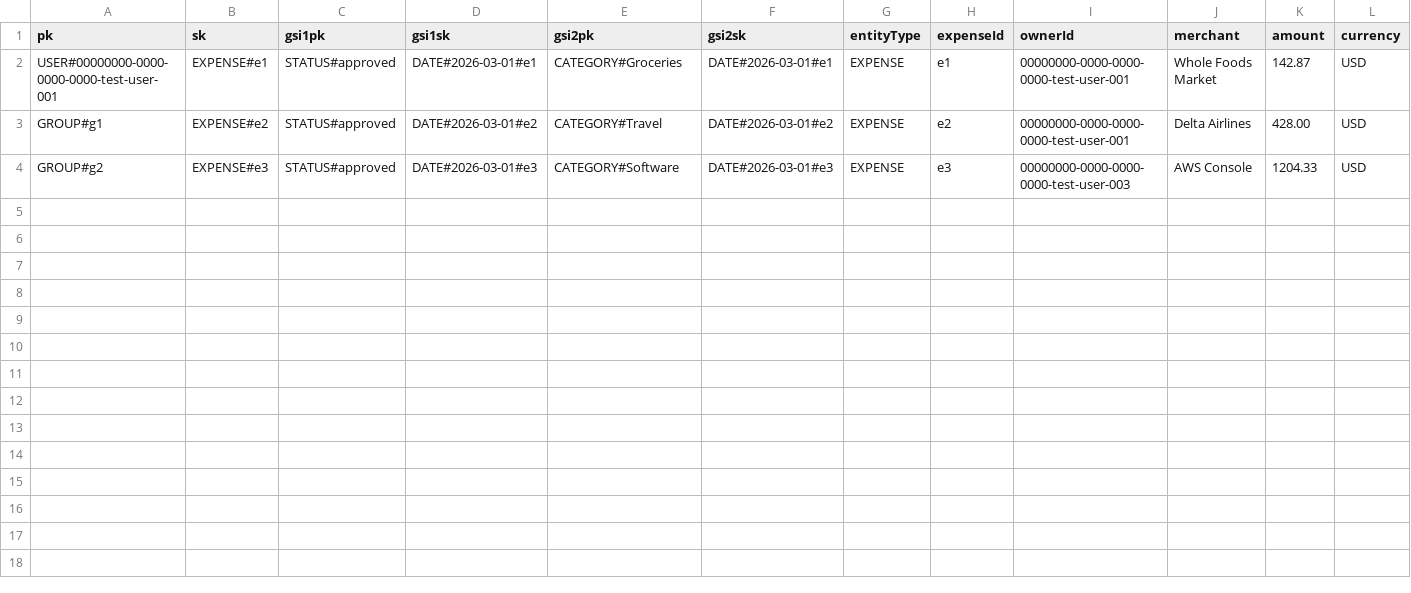
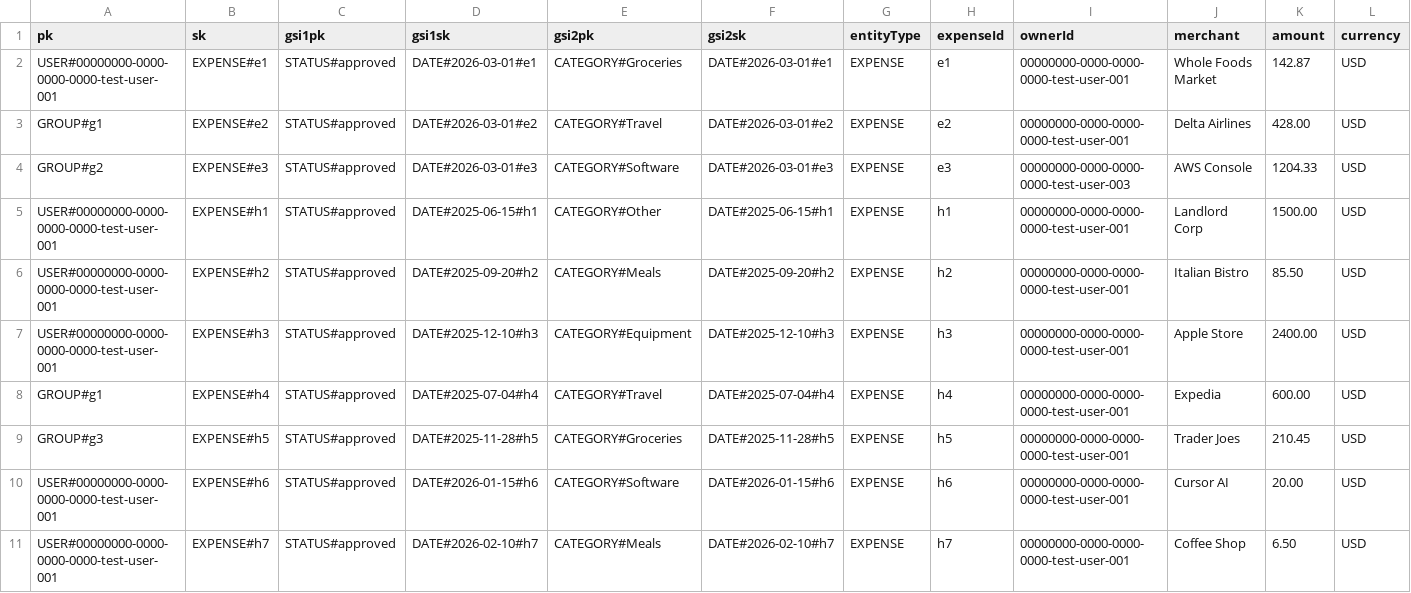
Before and after one commit to kekcoke/costscrunch, a CSV file: infrastructure/localstack/dev/seed.csv, drawn as a sheet; only a part is shown; rows hold the shown columns only; the diff names each change by its address in the sheet, - before the commit and + after, or states it on an @@ line.

Commit message:
Seed data with more expenses within past year.

```diff
--- a/infrastructure/localstack/dev/seed.csv
+++ b/infrastructure/localstack/dev/seed.csv
+row 5: USER#00000000-0000-0000-0000-test-user-001 | EXPENSE#h1 | STATUS#approved | DATE#2025-06-15#h1 | CATEGORY#Other | DATE#2025-06-15#h1 | EXPENSE | h1 | 00000000-0000-0000-0000-test-user-001 | Landlord Corp | 1500.00 | USD
+row 6: USER#00000000-0000-0000-0000-test-user-001 | EXPENSE#h2 | STATUS#approved | DATE#2025-09-20#h2 | CATEGORY#Meals | DATE#2025-09-20#h2 | EXPENSE | h2 | 00000000-0000-0000-0000-test-user-001 | Italian Bistro | 85.50 | USD
+row 7: USER#00000000-0000-0000-0000-test-user-001 | EXPENSE#h3 | STATUS#approved | DATE#2025-12-10#h3 | CATEGORY#Equipment | DATE#2025-12-10#h3 | EXPENSE | h3 | 00000000-0000-0000-0000-test-user-001 | Apple Store | 2400.00 | USD
+row 8: GROUP#g1 | EXPENSE#h4 | STATUS#approved | DATE#2025-07-04#h4 | CATEGORY#Travel | DATE#2025-07-04#h4 | EXPENSE | h4 | 00000000-0000-0000-0000-test-user-001 | Expedia | 600.00 | USD
+row 9: GROUP#g3 | EXPENSE#h5 | STATUS#approved | DATE#2025-11-28#h5 | CATEGORY#Groceries | DATE#2025-11-28#h5 | EXPENSE | h5 | 00000000-0000-0000-0000-test-user-001 | Trader Joes | 210.45 | USD
+row 10: USER#00000000-0000-0000-0000-test-user-001 | EXPENSE#h6 | STATUS#approved | DATE#2026-01-15#h6 | CATEGORY#Software | DATE#2026-01-15#h6 | EXPENSE | h6 | 00000000-0000-0000-0000-test-user-001 | Cursor AI | 20.00 | USD
+row 11: USER#00000000-0000-0000-0000-test-user-001 | EXPENSE#h7 | STATUS#approved | DATE#2026-02-10#h7 | CATEGORY#Meals | DATE#2026-02-10#h7 | EXPENSE | h7 | 00000000-0000-0000-0000-test-user-001 | Coffee Shop | 6.50 | USD
```
